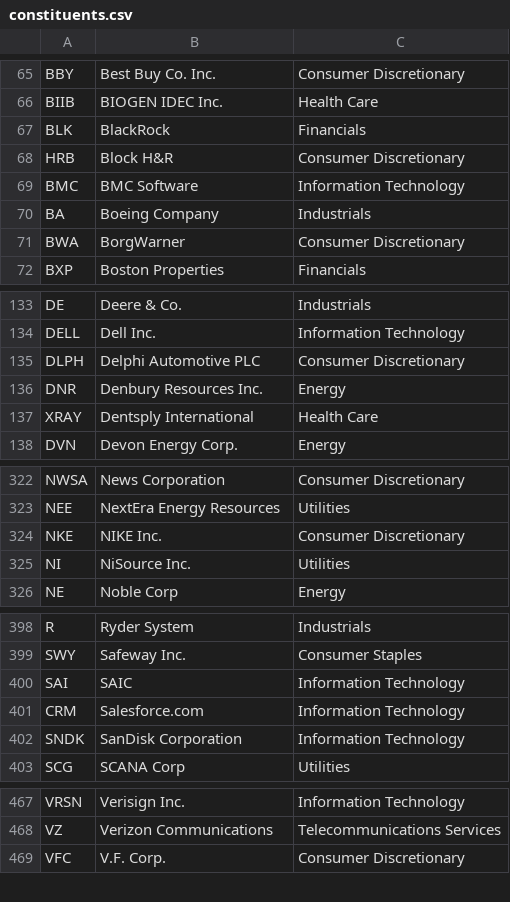
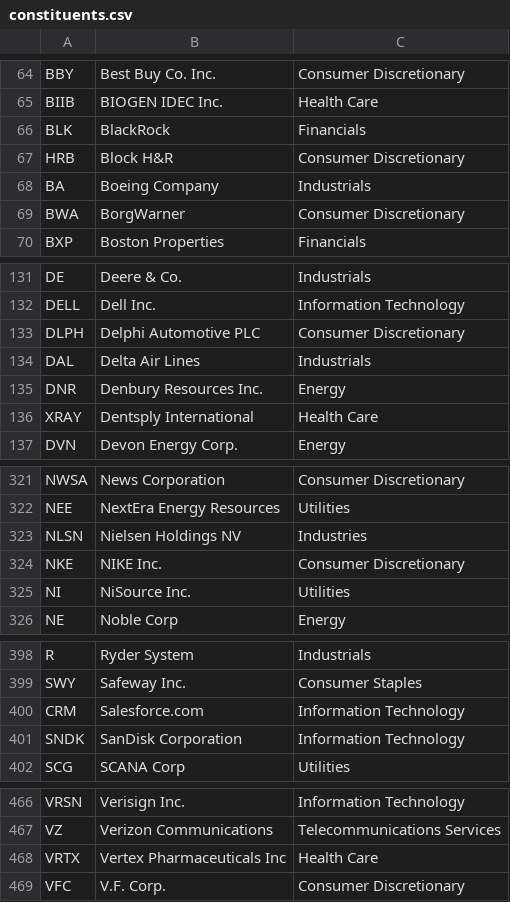
Before and after one commit to datasets/s-and-p-500-companies, a CSV file: data/constituents.csv, drawn as a sheet; only a part is shown, gaps mark what is left out; the diff covers the shown part only.

```diff
--- a/data/constituents.csv
+++ b/data/constituents.csv
@@ -68,3 +67,2 @@ BLK,BlackRock,Financials
 HRB,Block H&R,Consumer Discretionary
-BMC,BMC Software,Information Technology
 BA,Boeing Company,Industrials
@@ -135,2 +133,3 @@ DELL,Dell Inc.,Information Technology
 DLPH,Delphi Automotive PLC,Consumer Discretionary
+DAL,Delta Air Lines,Industrials
 DNR,Denbury Resources Inc.,Energy
@@ -323,2 +322,3 @@ NWSA,News Corporation,Consumer Discretionary
 NEE,NextEra Energy Resources,Utilities
+NLSN,Nielsen Holdings NV,Industries
 NKE,NIKE Inc.,Consumer Discretionary
@@ -399,3 +399,2 @@ R,Ryder System,Industrials
 SWY,Safeway Inc.,Consumer Staples
-SAI,SAIC,Information Technology
 CRM,Salesforce.com,Information Technology
@@ -468,2 +467,3 @@ VRSN,Verisign Inc.,Information Technology
 VZ,Verizon Communications,Telecommunications Services
+VRTX,Vertex Pharmaceuticals Inc,Health Care
 VFC,V.F. Corp.,Consumer Discretionary
```
Also changed, not shown: 2 added rows, 3 removed rows and 17 moved rows elsewhere in this file.
